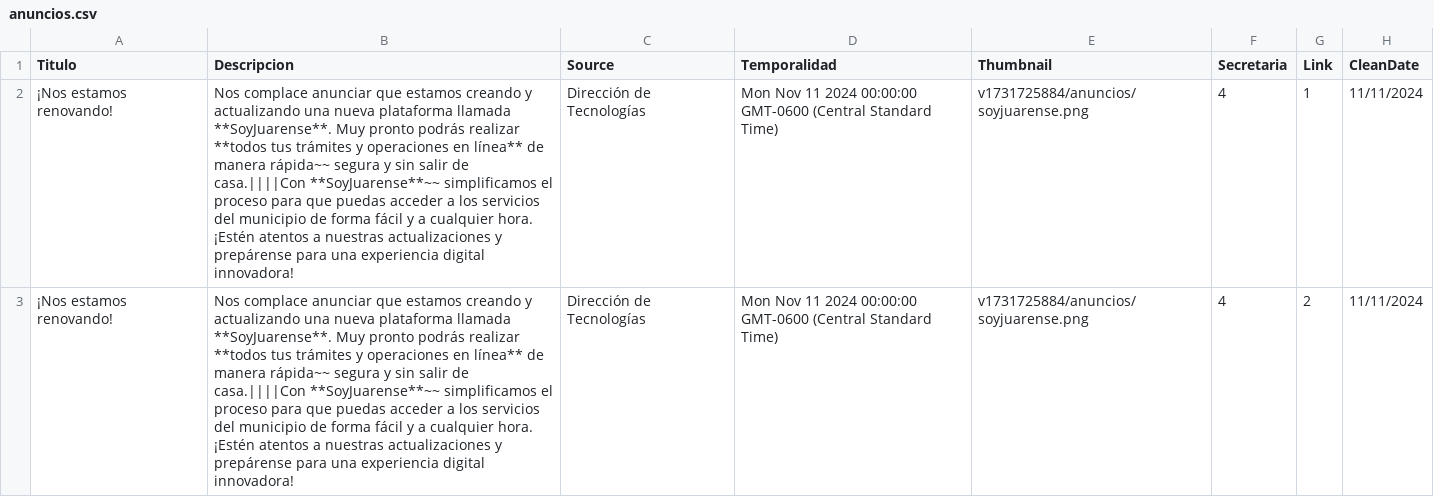
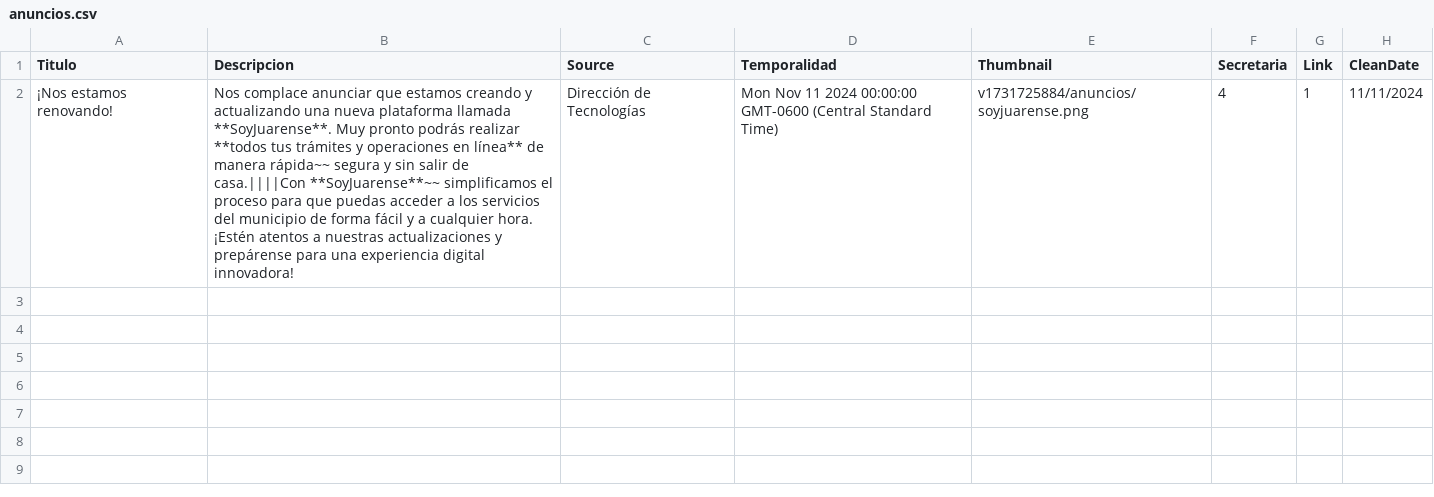
Before and after one commit to velverconsulting/soyjuarense-public, a CSV file: anuncios.csv, drawn as a sheet; the diff names each change by its address in the sheet, - before the commit and + after, or states it on an @@ line.

Commit message:
Updated file with CSV data from Google Sheets on 2024-11-16T21:34:49.192Z

```diff
--- a/anuncios.csv
+++ b/anuncios.csv
-row 3: ¡Nos estamos renovando! | Nos complace anunciar que estamos creando y actualizando una nueva plataforma llamada **SoyJuarense**. Muy pronto podrás realizar **todos tus trámites y operaciones en línea** de manera rápida~~ segura y sin salir de casa.||||Con **SoyJuarense**~~ simplificamos el proceso para que puedas acceder a los servicios del municipio de forma fácil y a cualquier hora. ¡Estén atentos a nuestras actualizaciones y prepárense para una experiencia digital innovadora! | Dirección de Tecnologías | Mon Nov 11 2024 00:00:00 GMT-0600 (Central Standard Time) | v1731725884/anuncios/soyjuarense.png | 4 | 2 | 11/11/2024
```
